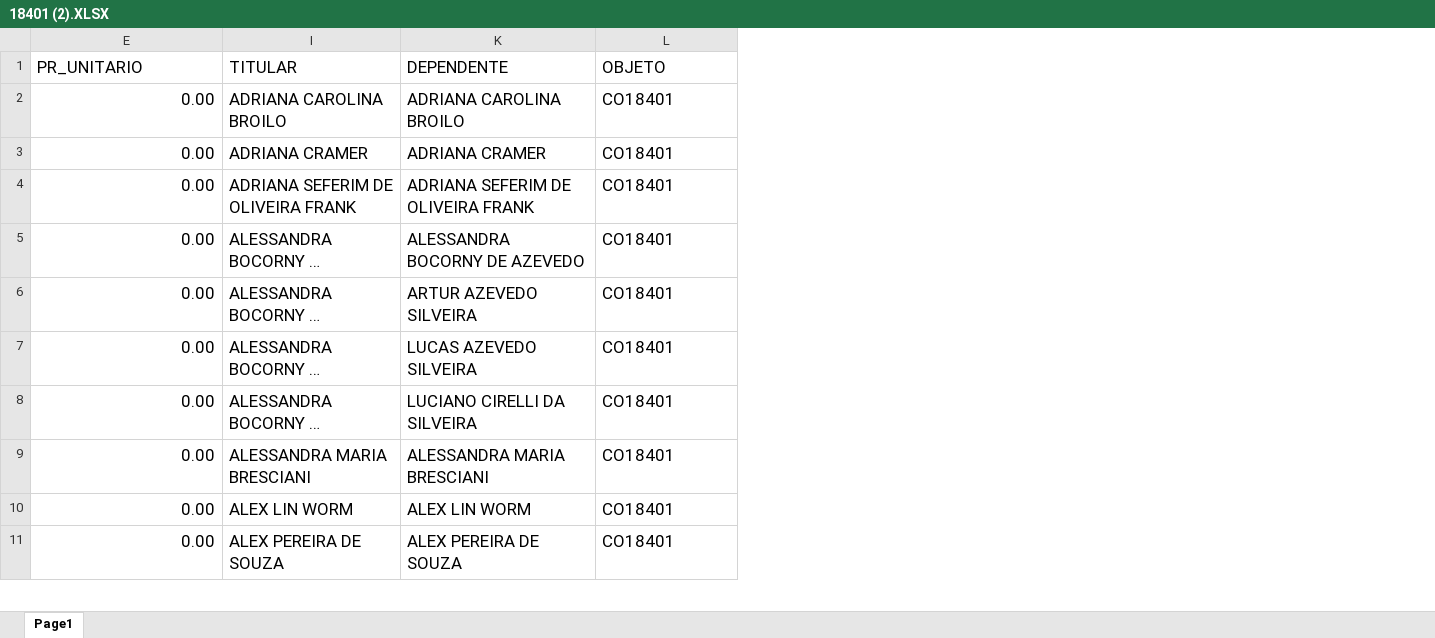
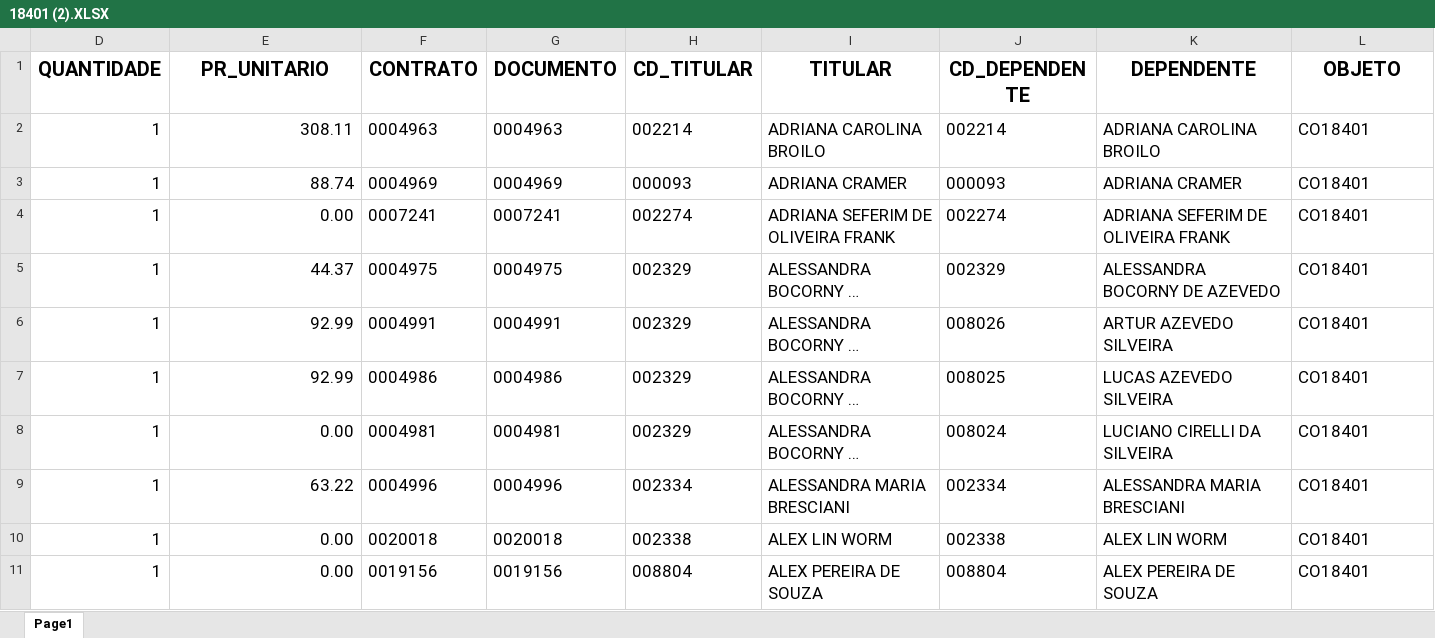
Before and after one commit to ErickCoutinho/IAB, an Excel workbook: AUTOMAÇÃO_COPARTICIPAÇÃO/documents/18401 (2).XLSX, sheet Page1, drawn as a sheet; only a part is shown; long unchanged cells end in …; values as stored, in another font and other column widths than the file's, no borders; table styles not drawn; the diff covers the shown part only; the diff names each change by its address in the sheet, - before the commit and + after, or states it on an @@ line.

```diff
--- a/AUTOMAÇÃO_COPARTICIPAÇÃO/documents/18401 (2).XLSX (sheet Page1)
+++ b/AUTOMAÇÃO_COPARTICIPAÇÃO/documents/18401 (2).XLSX (sheet Page1)
@@ column D (QUANTIDADE) unhidden, rows 2-11: all 1 @@
@@ column F (CONTRATO) unhidden, rows 2-11: 0004963 | 0004969 | 0007241 | 0004975 | 0004991 | 0004986 | 0004981 | 0004996 | 0020018 | 0019156 @@
@@ column G (DOCUMENTO) unhidden, rows 2-11: 0004963 | 0004969 | 0007241 | 0004975 | 0004991 | 0004986 | 0004981 | 0004996 | 0020018 | 0019156 @@
@@ column H (CD_TITULAR) unhidden, rows 2-11: 002214 | 000093 | 002274 | 002329 | 002329 | 002329 | 002329 | 002334 | 002338 | 008804 @@
@@ column J (CD_DEPENDENTE) unhidden, rows 2-11: 002214 | 000093 | 002274 | 002329 | 008026 | 008025 | 008024 | 002334 | 002338 | 008804 @@
@@ E1 bold: off → on, text size: larger, alignment: left → center @@
@@ I1 bold: off → on, text size: larger, alignment: left → center @@
@@ K1:L1 bold: off → on, text size: larger, alignment: left → center @@
-E2 (PR_UNITARIO): 0.00
+E2 (PR_UNITARIO): 308.11
-E3 (PR_UNITARIO): 0.00
+E3 (PR_UNITARIO): 88.74
-E5 (PR_UNITARIO): 0.00
+E5 (PR_UNITARIO): 44.37
-E6:E7 (PR_UNITARIO): 0.00
+E6:E7 (PR_UNITARIO): 92.99
-E9 (PR_UNITARIO): 0.00
+E9 (PR_UNITARIO): 63.22
```
Also changed, not shown: 221 edited cells elsewhere in this sheet, AUTOMAÇÃO_COPARTICIPAÇÃO/documents/45162.XLSX, AUTOMAÇÃO_COPARTICIPAÇÃO/documents/45163.XLSX, 7 other files.
